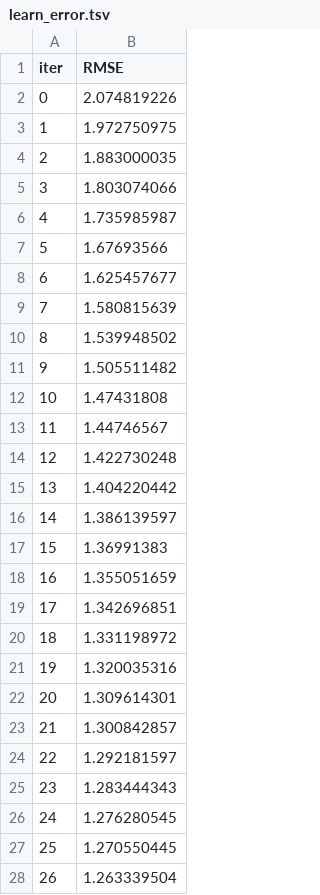
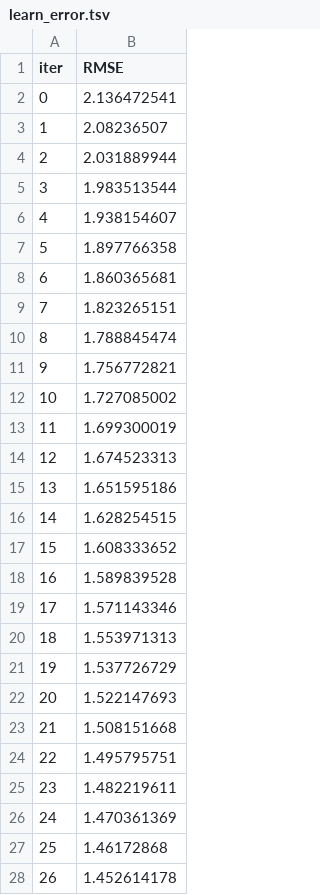
Before and after one commit to Nizamuddin45/Climate_Visibility, a TSV file: catboost_info/learn_error.tsv, drawn as a sheet; only a part is shown; the diff covers the shown part only.

```diff
--- a/catboost_info/learn_error.tsv
+++ b/catboost_info/learn_error.tsv
@@ -1,28 +1,28 @@
 iter	RMSE
-0	2.074819226
-1	1.972750975
-2	1.883000035
-3	1.803074066
-4	1.735985987
-5	1.67693566
-6	1.625457677
-7	1.580815639
-8	1.539948502
-9	1.505511482
-10	1.47431808
-11	1.44746567
-12	1.422730248
-13	1.404220442
-14	1.386139597
-15	1.36991383
-16	1.355051659
-17	1.342696851
-18	1.331198972
-19	1.320035316
-20	1.309614301
-21	1.300842857
-22	1.292181597
-23	1.283444343
-24	1.276280545
-25	1.270550445
-26	1.263339504
+0	2.136472541
+1	2.08236507
+2	2.031889944
+3	1.983513544
+4	1.938154607
+5	1.897766358
+6	1.860365681
+7	1.823265151
+8	1.788845474
+9	1.756772821
+10	1.727085002
+11	1.699300019
+12	1.674523313
+13	1.651595186
+14	1.628254515
+15	1.608333652
+16	1.589839528
+17	1.571143346
+18	1.553971313
+19	1.537726729
+20	1.522147693
+21	1.508151668
+22	1.495795751
+23	1.482219611
+24	1.470361369
+25	1.46172868
+26	1.452614178
```
Also changed, not shown: 73 edited cells elsewhere in this file, catboost_info/time_left.tsv, 8 other files.
